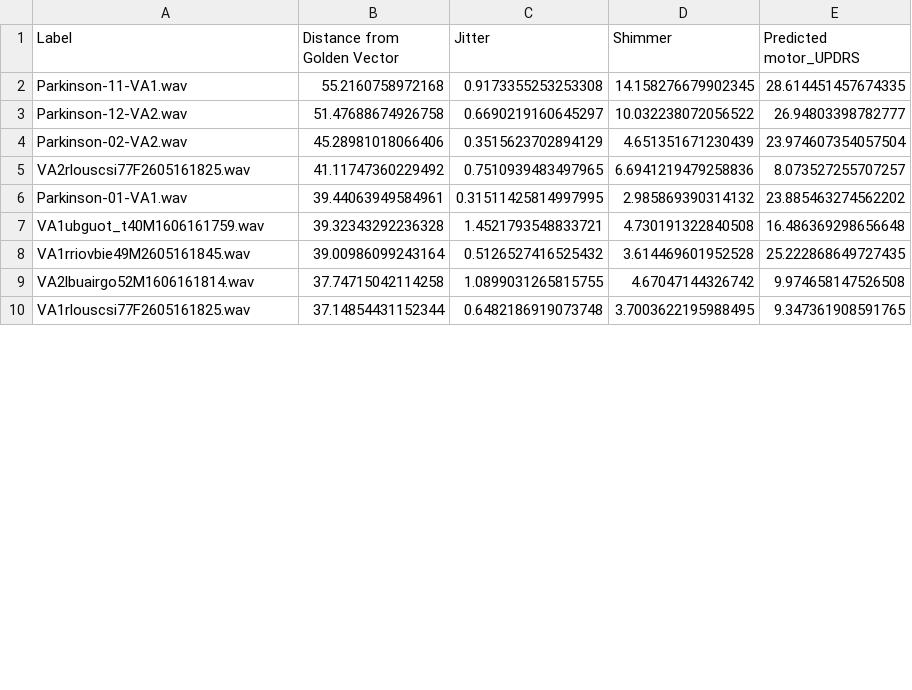
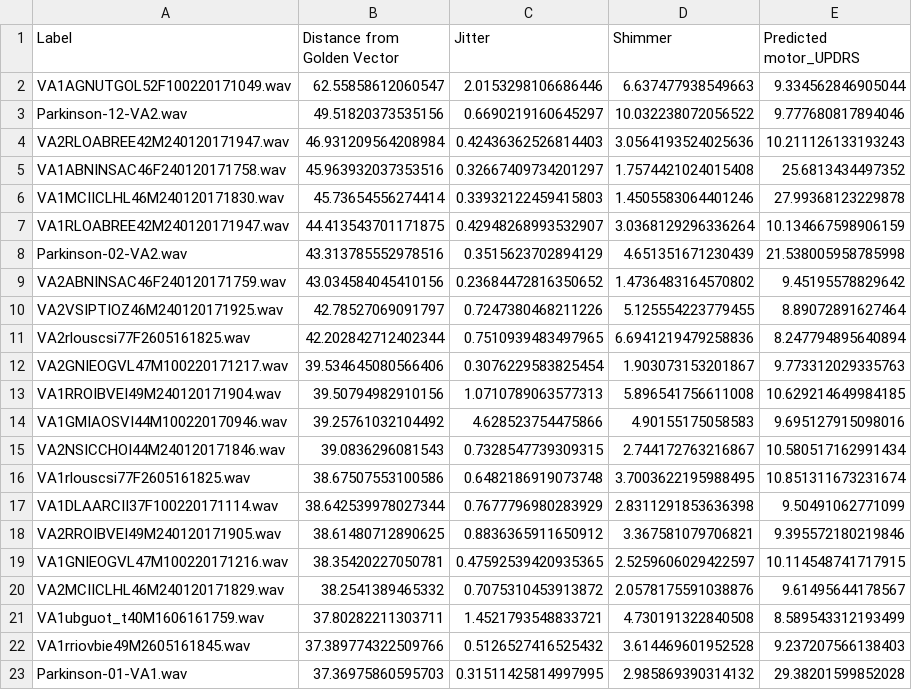
Before and after one commit to steventut/HeAR, a CSV file: data_for_4_plots.csv, drawn as a sheet; only a part is shown; the diff covers the shown part only.

```diff
--- a/data_for_4_plots.csv
+++ b/data_for_4_plots.csv
@@ -1,10 +1,23 @@
 Label,Distance from Golden Vector,Jitter,Shimmer,Predicted motor_UPDRS
-Parkinson-11-VA1.wav,55.2160758972168,0.9173355253253308,14.158276679902345,28.614451457674335
-Parkinson-12-VA2.wav,51.47688674926758,0.6690219160645297,10.032238072056522,26.94803398782777
-Parkinson-02-VA2.wav,45.28981018066406,0.3515623702894129,4.651351671230439,23.974607354057504
-VA2rlouscsi77F2605161825.wav,41.11747360229492,0.7510939483497965,6.6941219479258836,8.073527255707257
-Parkinson-01-VA1.wav,39.44063949584961,0.31511425814997995,2.985869390314132,23.885463274562202
-VA1ubguot_t40M1606161759.wav,39.32343292236328,1.4521793548833721,4.730191322840508,16.486369298656648
-VA1rriovbie49M2605161845.wav,39.00986099243164,0.5126527416525432,3.614469601952528,25.222868649727435
-VA2lbuairgo52M1606161814.wav,37.74715042114258,1.0899031265815755,4.67047144326742,9.974658147526508
-VA1rlouscsi77F2605161825.wav,37.14854431152344,0.6482186919073748,3.7003622195988495,9.347361908591765
+VA1AGNUTGOL52F100220171049.wav,62.55858612060547,2.0153298106686446,6.637477938549663,9.334562846905044
+Parkinson-12-VA2.wav,49.51820373535156,0.6690219160645297,10.032238072056522,9.777680817894046
+VA2RLOABREE42M240120171947.wav,46.931209564208984,0.42436362526814403,3.0564193524025636,10.211126133193243
+VA1ABNINSAC46F240120171758.wav,45.963932037353516,0.32667409734201297,1.7574421024015408,25.6813434497352
+VA1MCIICLHL46M240120171830.wav,45.73654556274414,0.33932122459415803,1.4505583064401246,27.99368123229878
+VA1RLOABREE42M240120171947.wav,44.413543701171875,0.42948268993532907,3.0368129296336264,10.134667598906159
+Parkinson-02-VA2.wav,43.313785552978516,0.3515623702894129,4.651351671230439,21.538005958785998
+VA2ABNINSAC46F240120171759.wav,43.034584045410156,0.23684472816350652,1.4736483164570802,9.45195578829642
+VA2VSIPTIOZ46M240120171925.wav,42.78527069091797,0.7247380468211226,5.125554223779455,8.89072891627464
+VA2rlouscsi77F2605161825.wav,42.202842712402344,0.7510939483497965,6.6941219479258836,8.247794895640894
+VA2GNIEOGVL47M100220171217.wav,39.534645080566406,0.3076229583825454,1.903073153201867,9.773312029335763
+VA1RROIBVEI49M240120171904.wav,39.50794982910156,1.0710789063577313,5.896541756611008,10.629214649984185
+VA1GMIAOSVI44M100220170946.wav,39.25761032104492,4.628523754475866,4.90155175058583,9.695127915098016
+VA2NSICCHOI44M240120171846.wav,39.0836296081543,0.7328547739309315,2.744172763216867,10.580517162991434
+VA1rlouscsi77F2605161825.wav,38.67507553100586,0.6482186919073748,3.7003622195988495,10.851311673231674
+VA1DLAARCII37F100220171114.wav,38.642539978027344,0.7677796980283929,2.8311291853636398,9.50491062771099
+VA2RROIBVEI49M240120171905.wav,38.61480712890625,0.8836365911650912,3.367581079706821,9.395572180219846
+VA1GNIEOGVL47M100220171216.wav,38.35420227050781,0.47592539420935365,2.5259606029422597,10.114548741717915
+VA2MCIICLHL46M240120171829.wav,38.2541389465332,0.7075310453913872,2.0578175591038876,9.61495644178567
+VA1ubguot_t40M1606161759.wav,37.80282211303711,1.4521793548833721,4.730191322840508,8.589543312193499
+VA1rriovbie49M2605161845.wav,37.389774322509766,0.5126527416525432,3.614469601952528,9.237207566138403
+Parkinson-01-VA1.wav,37.36975860595703,0.31511425814997995,2.985869390314132,29.38201599852028
```
Also changed, not shown: 7 added rows, 2 removed rows and 12 edited cells elsewhere in this file, 2 other files.
